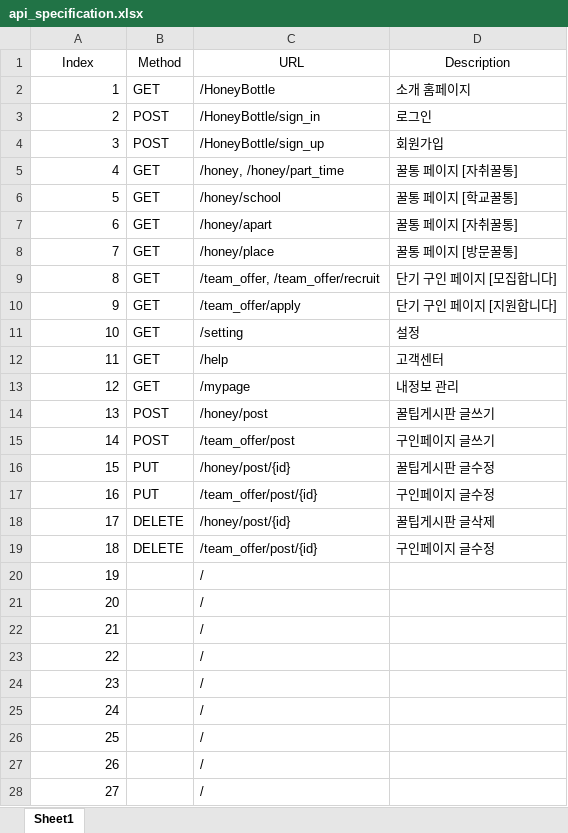
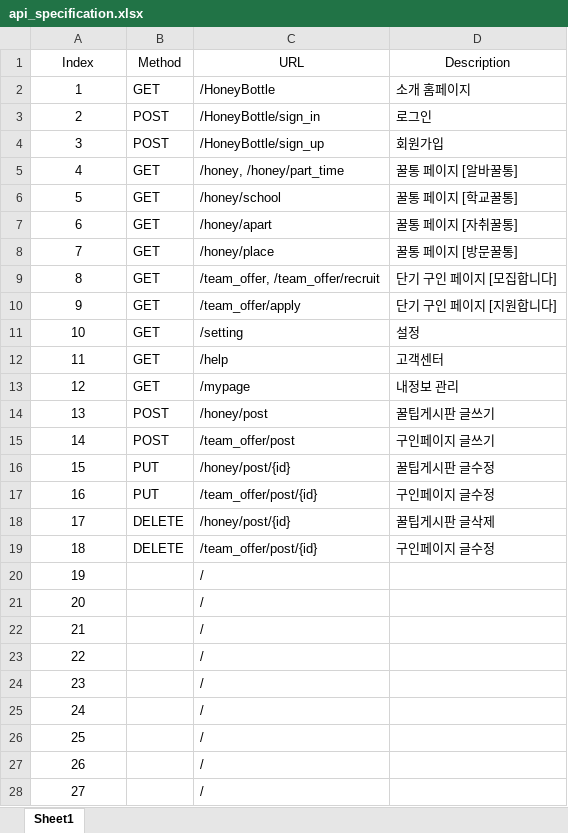
Before and after one commit to wing0529/HoneyBottle, an Excel workbook: api_specification.xlsx, sheet Sheet1, drawn as a sheet; only a part is shown; values as stored, in another font and other column widths than the file's, no borders; the diff covers the shown part only; the diff names each change by its address in the sheet, - before the commit and + after, or states it on an @@ line.

```diff
--- a/api_specification.xlsx (sheet Sheet1)
+++ b/api_specification.xlsx (sheet Sheet1)
-A2:A28 alignment: right
+A2:A28 alignment: center
-D5 (Description): 꿀통 페이지 [자취꿀통]
+D5 (Description): 꿀통 페이지 [알바꿀통]
```
Also changed, not shown: cell formats elsewhere in this sheet, 26 other files.
